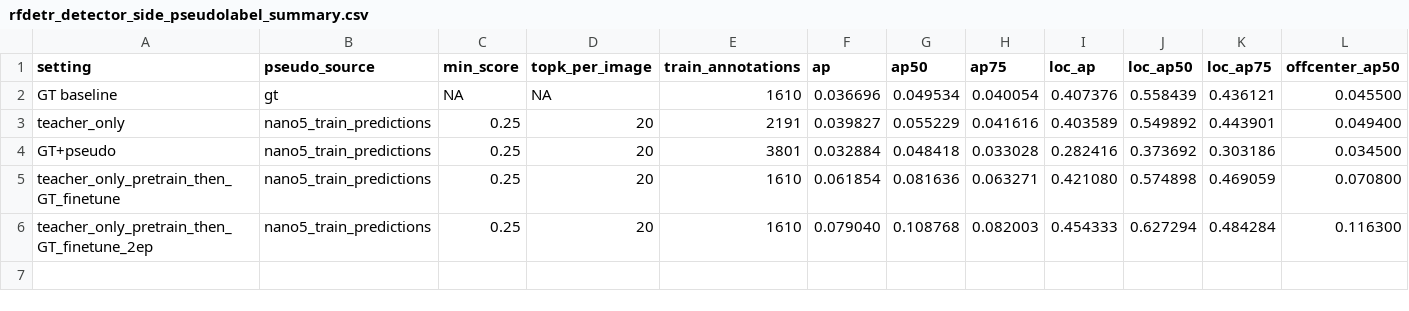
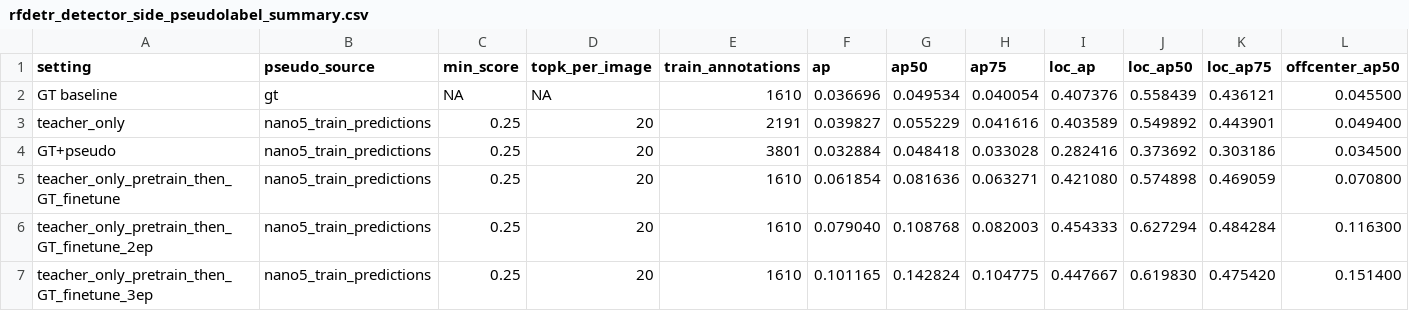
Before and after one commit to HUSRCF/2Dattention, a CSV file: results/rfdetr_detector_side_pseudolabel_summary.csv, drawn as a sheet; only a part is shown; rows hold the shown columns only; the diff names each change by its address in the sheet, - before the commit and + after, or states it on an @@ line.

Commit message:
Add staged pseudo-label finetune 3ep result

```diff
--- a/results/rfdetr_detector_side_pseudolabel_summary.csv
+++ b/results/rfdetr_detector_side_pseudolabel_summary.csv
+row 7: teacher_only_pretrain_then_GT_finetune_3ep | nano5_train_predictions | 0.25 | 20 | 1610 | 0.101165 | 0.142824 | 0.104775 | 0.447667 | 0.619830 | 0.475420 | 0.151400
```
Also changed, not shown: 5 other files.
